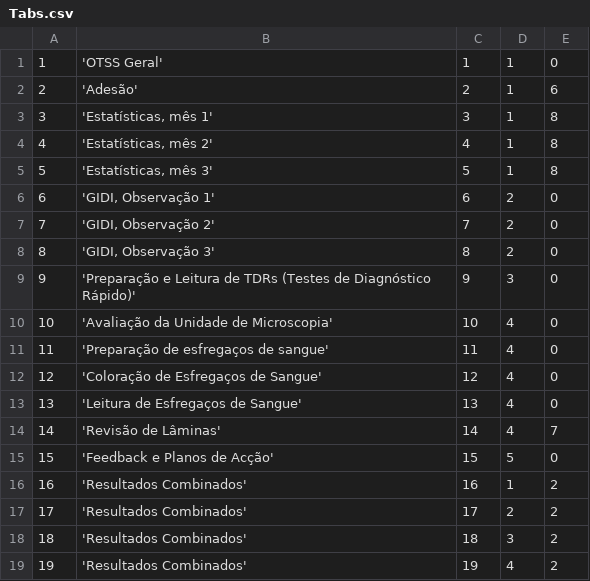
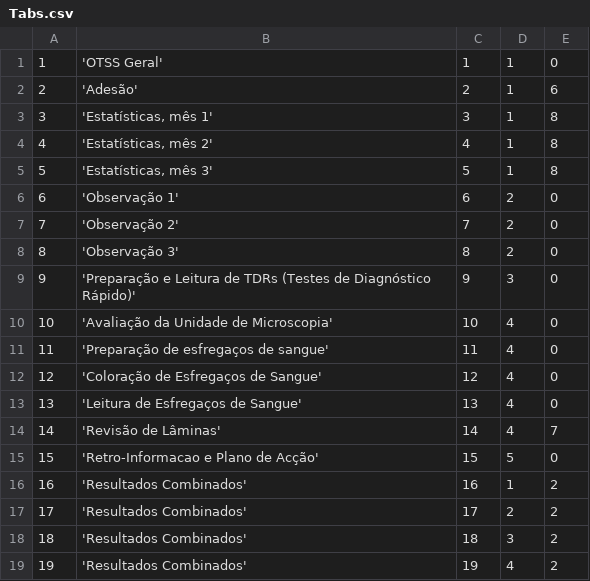
Before and after one commit to EyeSeeTea/malariapp, a CSV file: app/src/edsMozambique/assets/Tabs.csv, drawn as a sheet.

```diff
--- a/app/src/edsMozambique/assets/Tabs.csv
+++ b/app/src/edsMozambique/assets/Tabs.csv
@@ -5,5 +5,5 @@
 5;'Estatísticas, mês 3';5;1;8
-6;'GIDI, Observação 1';6;2;0
-7;'GIDI, Observação 2';7;2;0
-8;'GIDI, Observação 3';8;2;0
+6;'Observação 1';6;2;0
+7;'Observação 2';7;2;0
+8;'Observação 3';8;2;0
 9;'Preparação e Leitura de TDRs (Testes de Diagnóstico Rápido)';9;3;0
@@ -14,3 +14,3 @@
 14;'Revisão de Lâminas';14;4;7
-15;'Feedback e Planos de Acção';15;5;0
+15;'Retro-Informacao e Plano de Acção';15;5;0
 16;'Resultados Combinados';16;1;2
```
Also changed, not shown: app/src/edsMozambique/assets/Answers.csv, app/src/edsMozambique/assets/Headers.csv, 2 other files.
